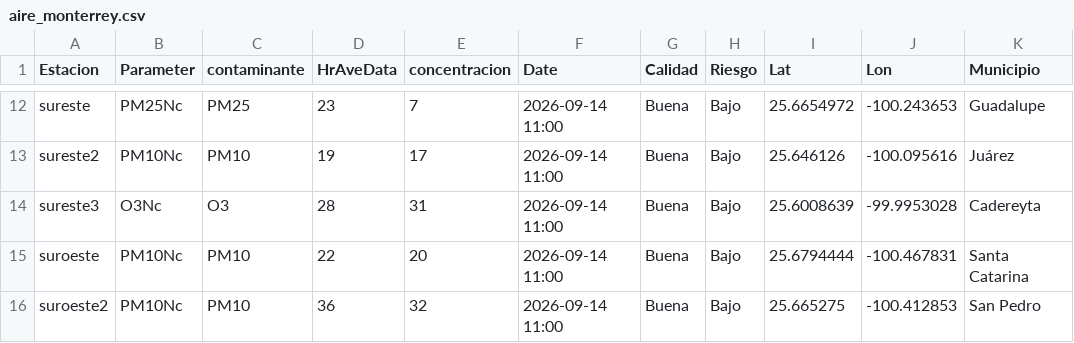
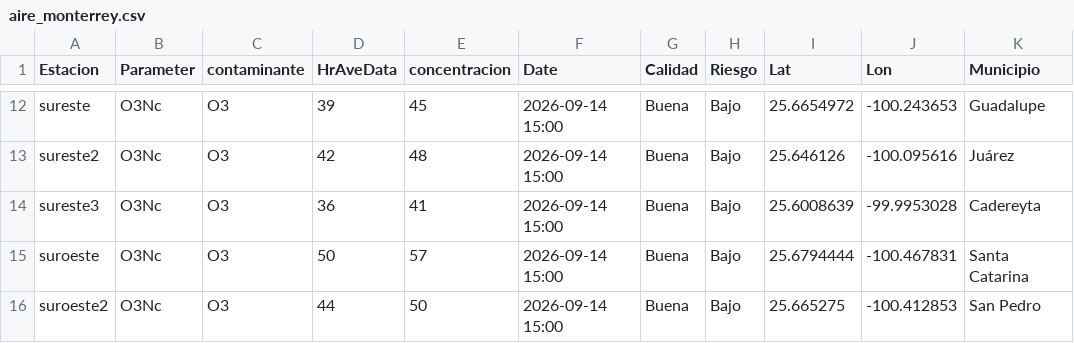
Before and after one commit to LuisRodarteC/AIRENL, a CSV file: aire_monterrey.csv, drawn as a sheet; only a part is shown, gaps mark what is left out; the diff covers the shown part only; the diff names each change by its address in the sheet, - before the commit and + after, or states it on an @@ line.

```diff
--- a/aire_monterrey.csv
+++ b/aire_monterrey.csv
-B12 (Parameter): PM25Nc
+B12 (Parameter): O3Nc
-C12 (contaminante): PM25
+C12 (contaminante): O3
-D12 (HrAveData): 23
+D12 (HrAveData): 39
-E12 (concentracion): 7
+E12 (concentracion): 45
-F12:F16 (Date): 2026-09-14 11:00
+F12:F16 (Date): 2026-09-14 15:00
-B13 (Parameter): PM10Nc
+B13 (Parameter): O3Nc
-C13 (contaminante): PM10
+C13 (contaminante): O3
-D13 (HrAveData): 19
+D13 (HrAveData): 42
-E13 (concentracion): 17
+E13 (concentracion): 48
-D14 (HrAveData): 28
+D14 (HrAveData): 36
-E14 (concentracion): 31
+E14 (concentracion): 41
-B15:B16 (Parameter): PM10Nc
+B15:B16 (Parameter): O3Nc
-C15:C16 (contaminante): PM10
+C15:C16 (contaminante): O3
-D15 (HrAveData): 22
+D15 (HrAveData): 50
-E15 (concentracion): 20
+E15 (concentracion): 57
-D16 (HrAveData): 36
+D16 (HrAveData): 44
-E16 (concentracion): 32
+E16 (concentracion): 50
```
Also changed, not shown: 40 edited cells elsewhere in this file, aire_indice_api_ancho.csv, 1 other file.
